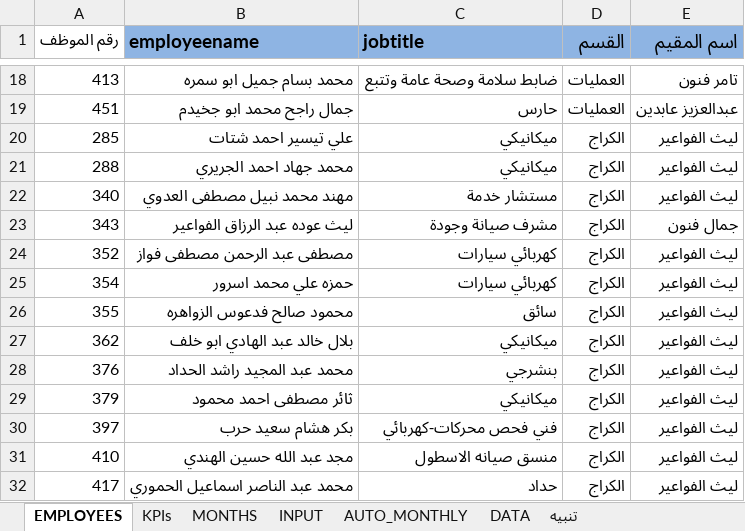
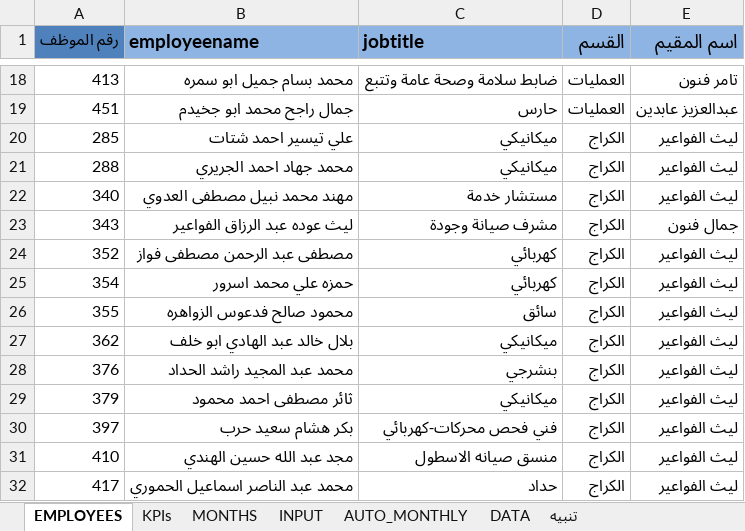
Before and after one commit to ziadmaayeh1975-cell/employee-evaluation, an Excel workbook: final Apprisal.xlsm, sheet EMPLOYEES, drawn as a sheet; only a part is shown, gaps mark what is left out; values as stored, in another font and other column widths than the file's, no borders; the diff names each change by its address in the sheet, - before the commit and + after, or states it on an @@ line.

Commit message:
UPDATE FINAL APPRAISAL.XLSM

```diff
--- a/final Apprisal.xlsm (sheet EMPLOYEES)
+++ b/final Apprisal.xlsm (sheet EMPLOYEES)
@@ A1 fill: none → #4F81BD, bold: off → on @@
-C24:C25 (jobtitle): كهربائي سيارات
+C24:C25 (jobtitle): كهربائي
```
